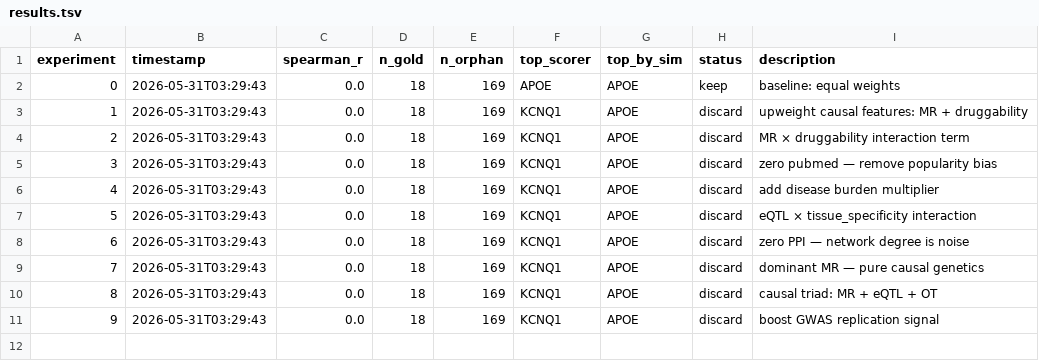
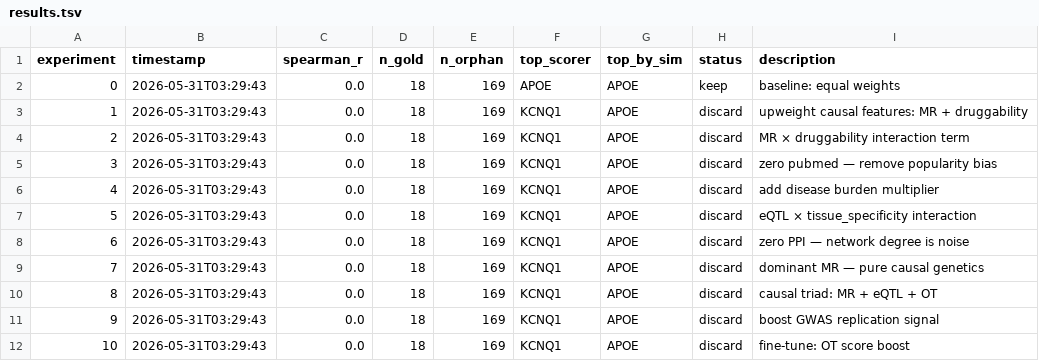
Before and after one commit to RitataLU/repurpose-agent, a TSV file: results.tsv, drawn as a sheet.

Commit message:
exp 10: spearman_r=0.0000 [2026-05-31 03:29]

```diff
--- a/results.tsv
+++ b/results.tsv
@@ -11 +11,2 @@ experiment	timestamp	spearman_r	n_gold	n_orphan	top_scorer	top_by_sim	status	des
 9	2026-05-31T03:29:43	0.0	18	169	KCNQ1	APOE	discard	boost GWAS replication signal
+10	2026-05-31T03:29:43	0.0	18	169	KCNQ1	APOE	discard	fine-tune: OT score boost
```
Also changed, not shown: 1 other file.
